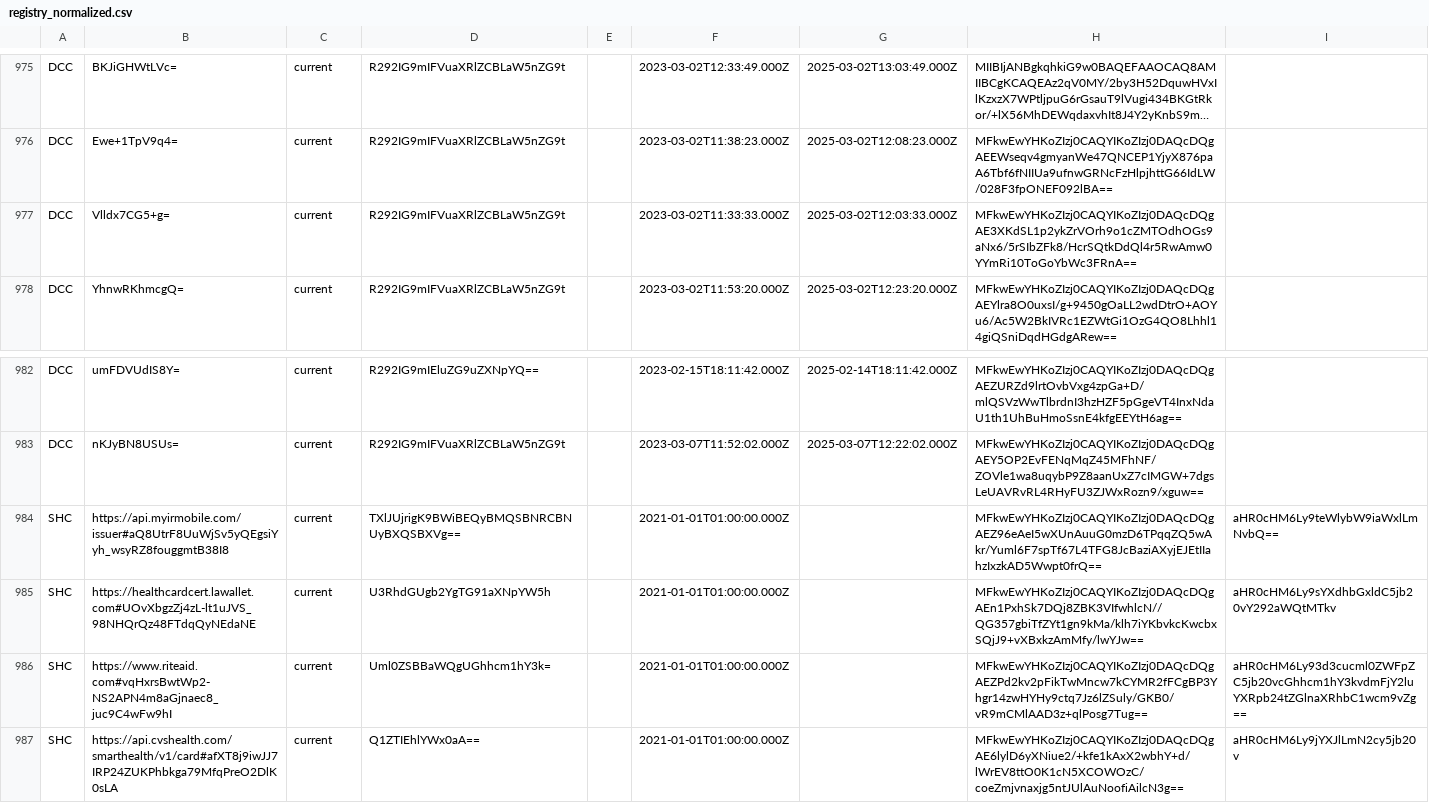
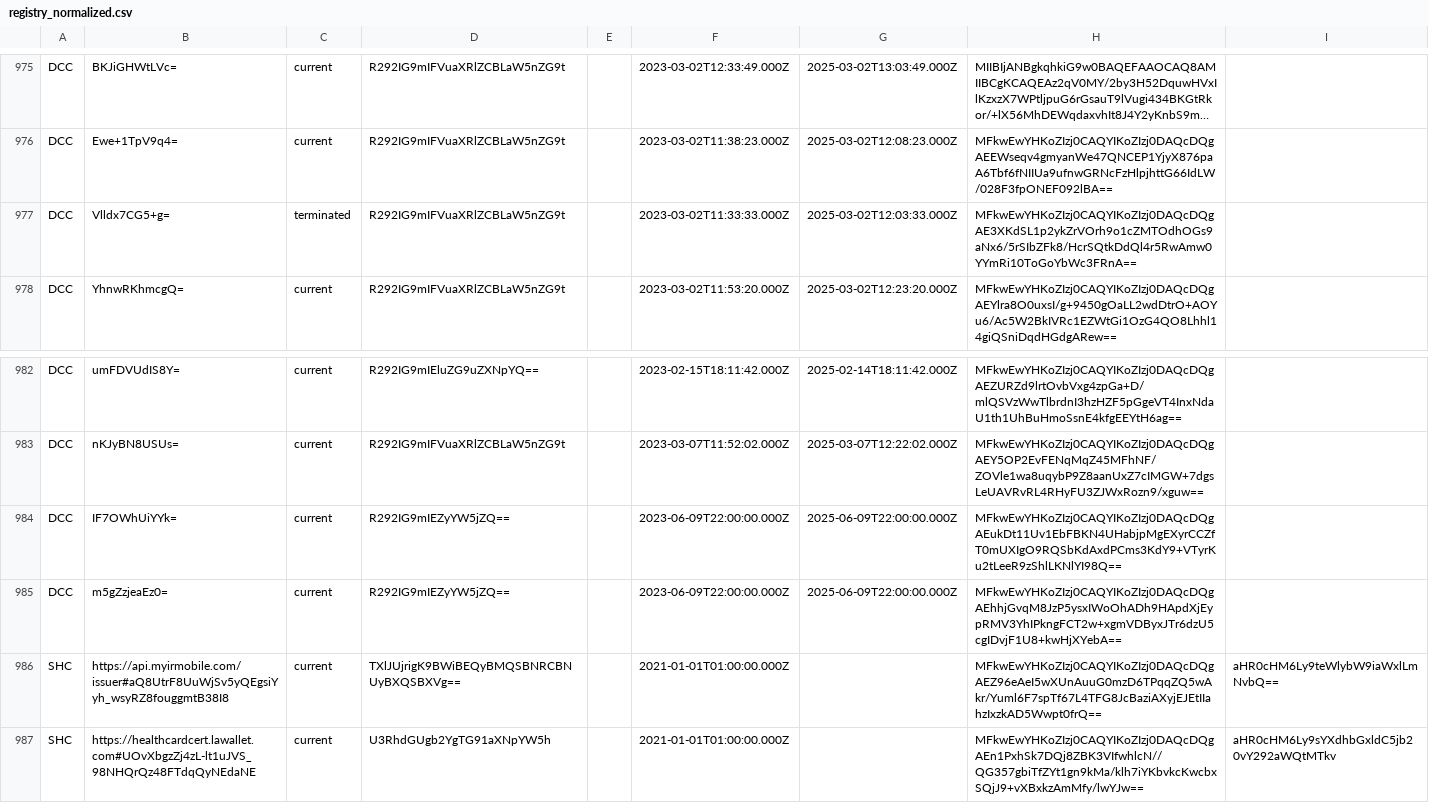
Before and after one commit to Path-Check/trust-registry, a CSV file: registry_normalized.csv, drawn as a sheet; only a part is shown, gaps mark what is left out; the shorter side is filled out with more unchanged rows; long unchanged cells end in …; the diff names each change by its address in the sheet, - before the commit and + after, or states it on an @@ line.

Commit message:
Registry updates for 2023-03-11

```diff
--- a/registry_normalized.csv
+++ b/registry_normalized.csv
-C977: current
+C977: terminated
+row 984: DCC | IF7OWhUiYYk= | current | R292IG9mIEZyYW5jZQ== |  | 2023-06-09T22:00:00.000Z | 2025-06-09T22:00:00.000Z | MFkwEwYHKoZIzj0CAQYIKoZIzj0DAQcDQgAEukDt11Uv1EbFBKN4UHabjpMgEXyrCCZfT0mUXIgO9RQSbKdAxdPCms3KdY9+VTyrKu2tLeeR9zShlLKNlYI98Q==
+row 985: DCC | m5gZzjeaEz0= | current | R292IG9mIEZyYW5jZQ== |  | 2023-06-09T22:00:00.000Z | 2025-06-09T22:00:00.000Z | MFkwEwYHKoZIzj0CAQYIKoZIzj0DAQcDQgAEhhjGvqM8JzP5ysxIWoOhADh9HApdXjEypRMV3YhIPkngFCT2w+xgmVDByxJTr6dzU5cgIDvjF1U8+kwHjXYebA==
```
Also changed, not shown: 4 other files.
